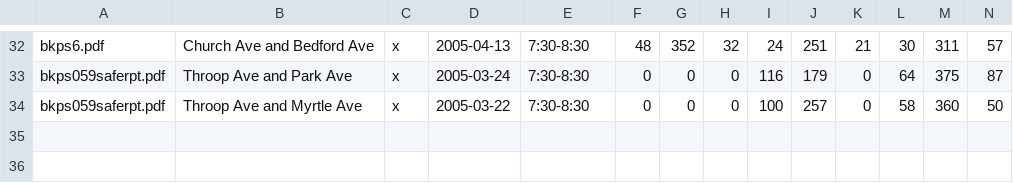
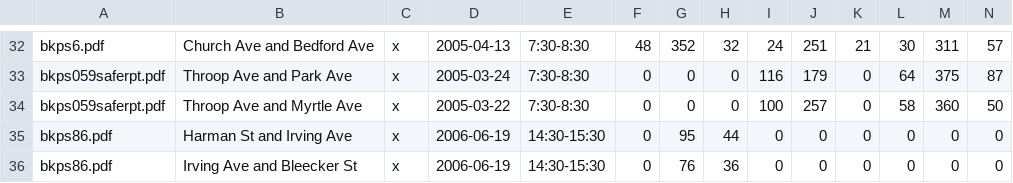
Before and after one commit to e-n-f/nyc-traffic-counts, a CSV file: nyc-schools.csv, drawn as a sheet; only a part is shown, gaps mark what is left out; rows hold the shown columns only; the diff names each change by its address in the sheet, - before the commit and + after, or states it on an @@ line.

Commit message:
Add more

```diff
--- a/nyc-schools.csv
+++ b/nyc-schools.csv
+row 35: bkps86.pdf | Harman St and Irving Ave | x | 2006-06-19 | 14:30-15:30 | 0 | 95 | 44 | 0 | 0 | 0 | 0 | 0 | 0
+row 36: bkps86.pdf | Irving Ave and Bleecker St | x | 2006-06-19 | 14:30-15:30 | 0 | 76 | 36 | 0 | 0 | 0 | 0 | 0 | 0
```
